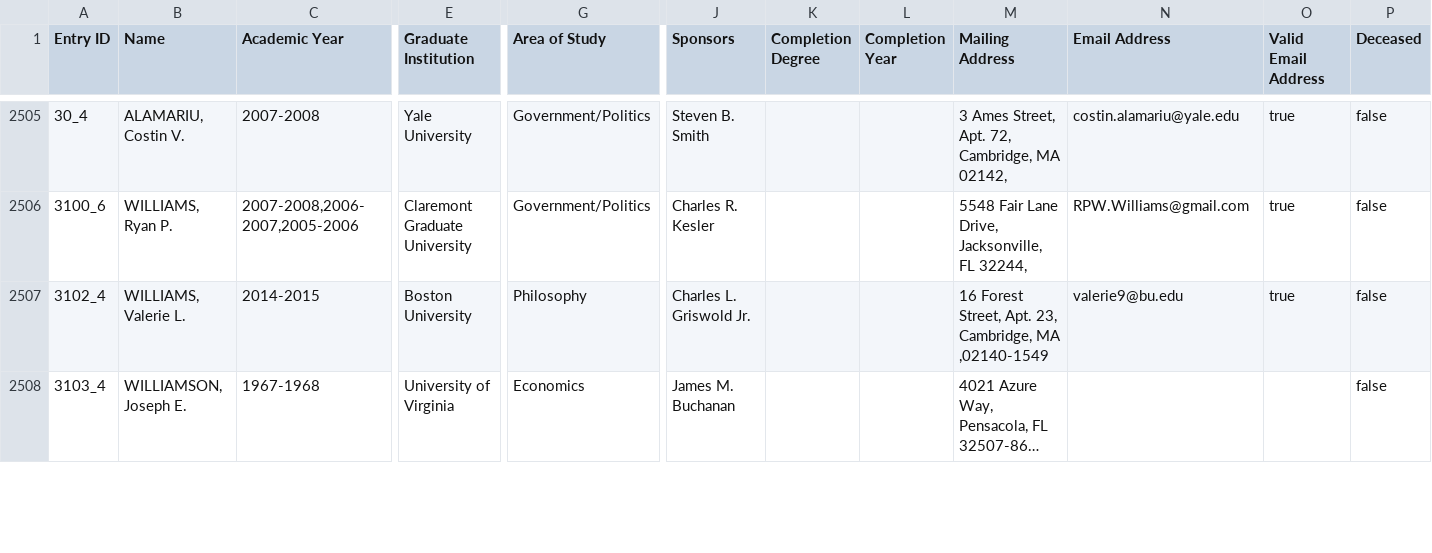
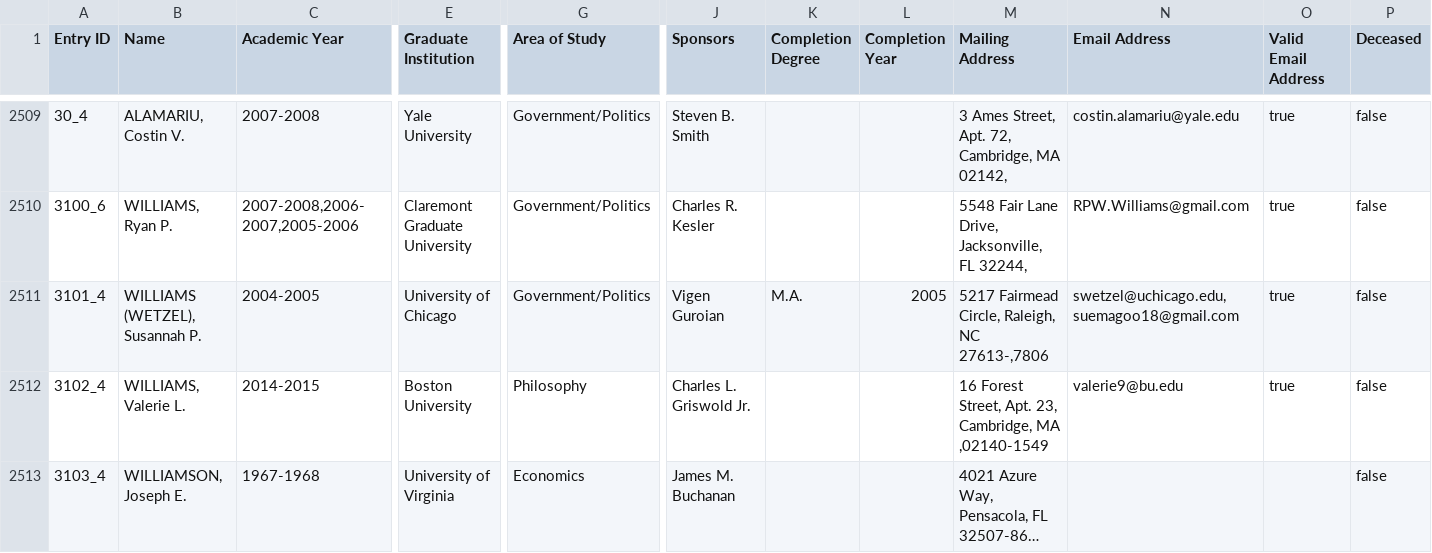
Before and after one commit to Vandivier/data-science-practice, a CSV file: js/earhart-fellows/ordered-output.csv, drawn as a sheet; only a part is shown, gaps mark what is left out; long unchanged cells end in …; rows hold the shown columns only; the diff covers the shown part only; the diff names each change by its address in the sheet, - before the commit and + after, or states it on an @@ line.

Commit message:
Post global line ending

```diff
--- a/js/earhart-fellows/ordered-output.csv
+++ b/js/earhart-fellows/ordered-output.csv
+row 2511: 3101_4 | WILLIAMS (WETZEL), Susannah P. | 2004-2005 | University of Chicago | Government/Politics | Vigen Guroian | M.A. | 2005 | 5217 Fairmead Circle, Raleigh, NC 27613-,7806 | swetzel@uchicago.edu,suemagoo18@gmail.com | true | false
```
Also changed, not shown: 7 added rows, 3 removed rows and 4 edited cells elsewhere in this file.
